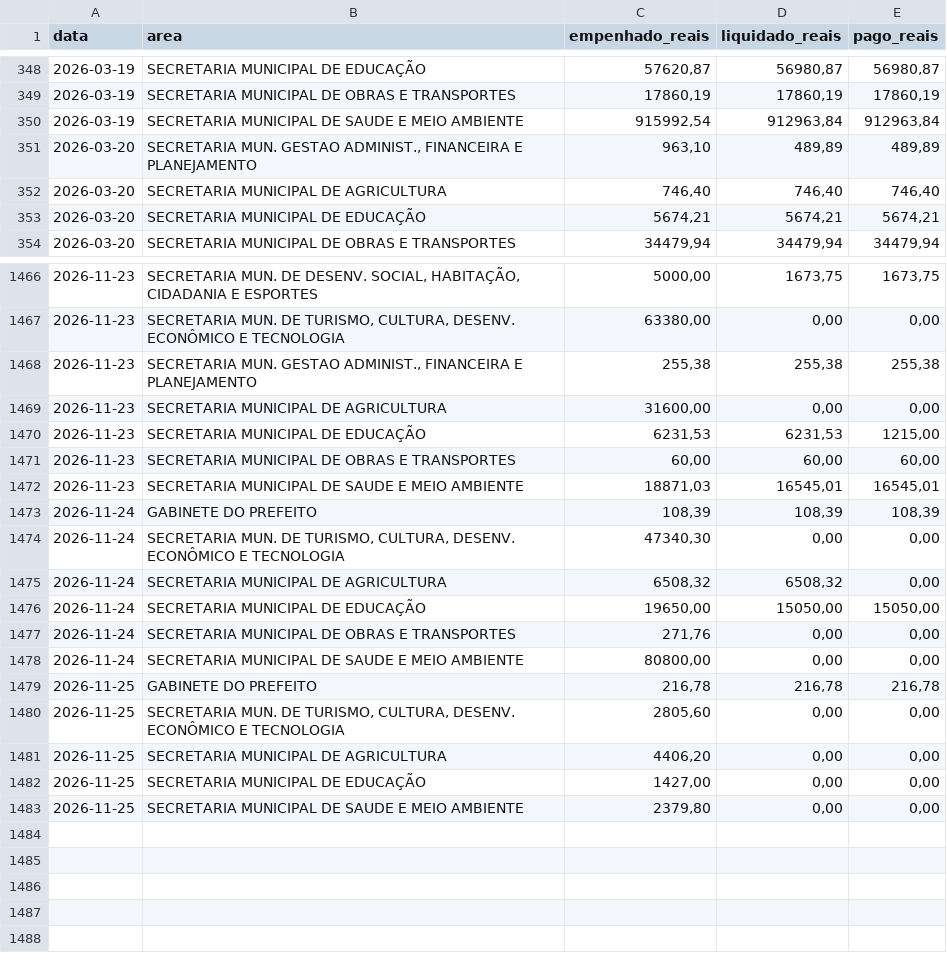
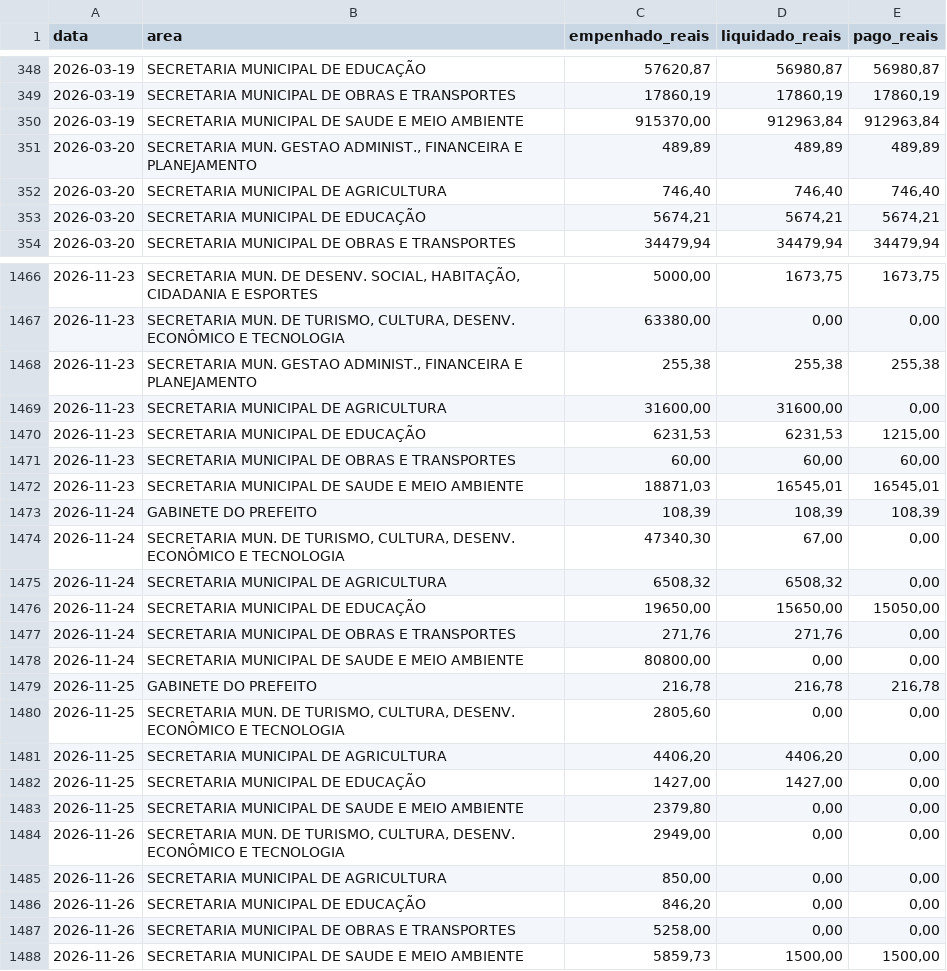
Before and after one commit to filipesfbr/gastometro-rolante, a CSV file: despesas/2026-orgao.csv, drawn as a sheet; only a part is shown, gaps mark what is left out; the diff covers the shown part only.

```diff
--- a/despesas/2026-orgao.csv
+++ b/despesas/2026-orgao.csv
@@ -349,4 +349,4 @@ data;area;empenhado_reais;liquidado_reais;pago_reais
 2026-03-19;"SECRETARIA MUNICIPAL DE OBRAS E TRANSPORTES";17860,19;17860,19;17860,19
-2026-03-19;"SECRETARIA MUNICIPAL DE SAUDE E MEIO AMBIENTE";915992,54;912963,84;912963,84
-2026-03-20;"SECRETARIA MUN. GESTAO ADMINIST., FINANCEIRA E PLANEJAMENTO";963,10;489,89;489,89
+2026-03-19;"SECRETARIA MUNICIPAL DE SAUDE E MEIO AMBIENTE";915370,00;912963,84;912963,84
+2026-03-20;"SECRETARIA MUN. GESTAO ADMINIST., FINANCEIRA E PLANEJAMENTO";489,89;489,89;489,89
 2026-03-20;"SECRETARIA MUNICIPAL DE AGRICULTURA";746,40;746,40;746,40
@@ -1468,3 +1468,3 @@ data;area;empenhado_reais;liquidado_reais;pago_reais
 2026-11-23;"SECRETARIA MUN. GESTAO ADMINIST., FINANCEIRA E PLANEJAMENTO";255,38;255,38;255,38
-2026-11-23;"SECRETARIA MUNICIPAL DE AGRICULTURA";31600,00;0,00;0,00
+2026-11-23;"SECRETARIA MUNICIPAL DE AGRICULTURA";31600,00;31600,00;0,00
 2026-11-23;"SECRETARIA MUNICIPAL DE EDUCAÇÃO";6231,53;6231,53;1215,00
@@ -1473,6 +1473,6 @@ data;area;empenhado_reais;liquidado_reais;pago_reais
 2026-11-24;"GABINETE DO PREFEITO";108,39;108,39;108,39
-2026-11-24;"SECRETARIA MUN. DE TURISMO, CULTURA, DESENV. ECONÔMICO E TECNOLOGIA";47340,30;0,00;0,00
+2026-11-24;"SECRETARIA MUN. DE TURISMO, CULTURA, DESENV. ECONÔMICO E TECNOLOGIA";47340,30;67,00;0,00
 2026-11-24;"SECRETARIA MUNICIPAL DE AGRICULTURA";6508,32;6508,32;0,00
-2026-11-24;"SECRETARIA MUNICIPAL DE EDUCAÇÃO";19650,00;15050,00;15050,00
-2026-11-24;"SECRETARIA MUNICIPAL DE OBRAS E TRANSPORTES";271,76;0,00;0,00
+2026-11-24;"SECRETARIA MUNICIPAL DE EDUCAÇÃO";19650,00;15650,00;15050,00
+2026-11-24;"SECRETARIA MUNICIPAL DE OBRAS E TRANSPORTES";271,76;271,76;0,00
 2026-11-24;"SECRETARIA MUNICIPAL DE SAUDE E MEIO AMBIENTE";80800,00;0,00;0,00
@@ -1480,4 +1480,9 @@ data;area;empenhado_reais;liquidado_reais;pago_reais
 2026-11-25;"SECRETARIA MUN. DE TURISMO, CULTURA, DESENV. ECONÔMICO E TECNOLOGIA";2805,60;0,00;0,00
-2026-11-25;"SECRETARIA MUNICIPAL DE AGRICULTURA";4406,20;0,00;0,00
-2026-11-25;"SECRETARIA MUNICIPAL DE EDUCAÇÃO";1427,00;0,00;0,00
+2026-11-25;"SECRETARIA MUNICIPAL DE AGRICULTURA";4406,20;4406,20;0,00
+2026-11-25;"SECRETARIA MUNICIPAL DE EDUCAÇÃO";1427,00;1427,00;0,00
 2026-11-25;"SECRETARIA MUNICIPAL DE SAUDE E MEIO AMBIENTE";2379,80;0,00;0,00
+2026-11-26;"SECRETARIA MUN. DE TURISMO, CULTURA, DESENV. ECONÔMICO E TECNOLOGIA";2949,00;0,00;0,00
+2026-11-26;"SECRETARIA MUNICIPAL DE AGRICULTURA";850,00;0,00;0,00
+2026-11-26;"SECRETARIA MUNICIPAL DE EDUCAÇÃO";846,20;0,00;0,00
+2026-11-26;"SECRETARIA MUNICIPAL DE OBRAS E TRANSPORTES";5258,00;0,00;0,00
+2026-11-26;"SECRETARIA MUNICIPAL DE SAUDE E MEIO AMBIENTE";5859,73;1500,00;1500,00
```
Also changed, not shown: 40 edited cells elsewhere in this file, despesas/2026-elemento.csv, despesas/2026-funcao.csv, 9 other files.
